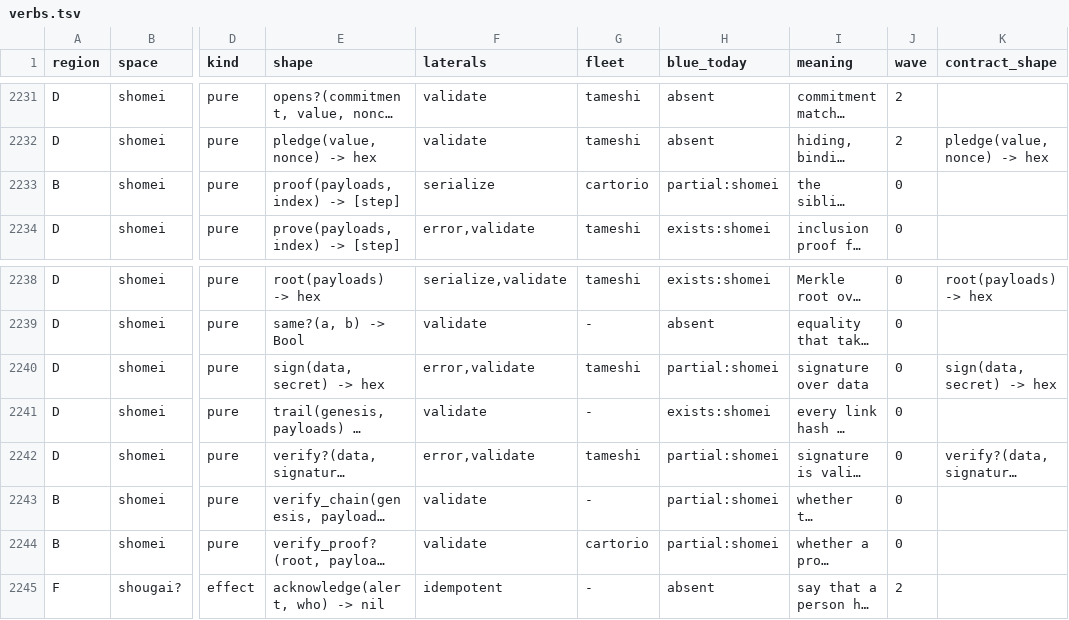
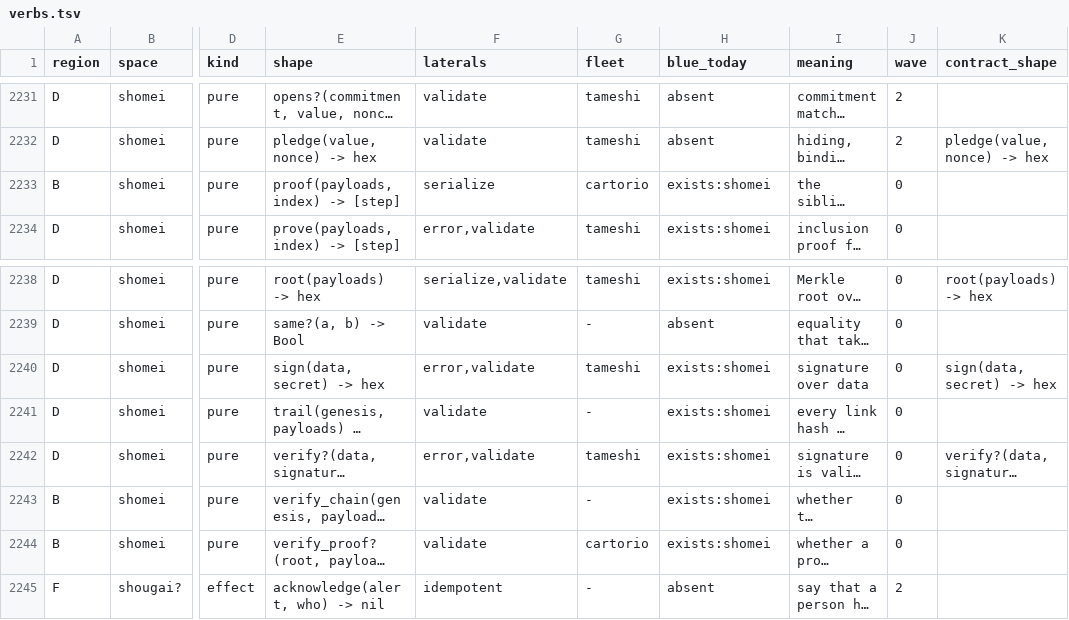
Before and after one commit to pleme-io/blue, a TSV file: docs/verbs/merged/verbs.tsv, drawn as a sheet; only a part is shown, gaps mark what is left out; long unchanged cells end in …; the diff names each change by its address in the sheet, - before the commit and + after, or states it on an @@ line.

Commit message:
shomei: hash(data, :blake3), sign, verify?, verify_chain, proof and verify_proof? as the contract verbs over the existing names; five graph rows to exists, hash stays partial (sha256, sha512, sha1 and hmac need runtime primitives) and same? waits on a constant-time primitive

```diff
--- a/docs/verbs/merged/verbs.tsv
+++ b/docs/verbs/merged/verbs.tsv
-H2233 (blue_today): partial:shomei
+H2233 (blue_today): exists:shomei
-H2240 (blue_today): partial:shomei
+H2240 (blue_today): exists:shomei
-H2242:H2244 (blue_today): partial:shomei
+H2242:H2244 (blue_today): exists:shomei
```
Also changed, not shown: 5 other files.
